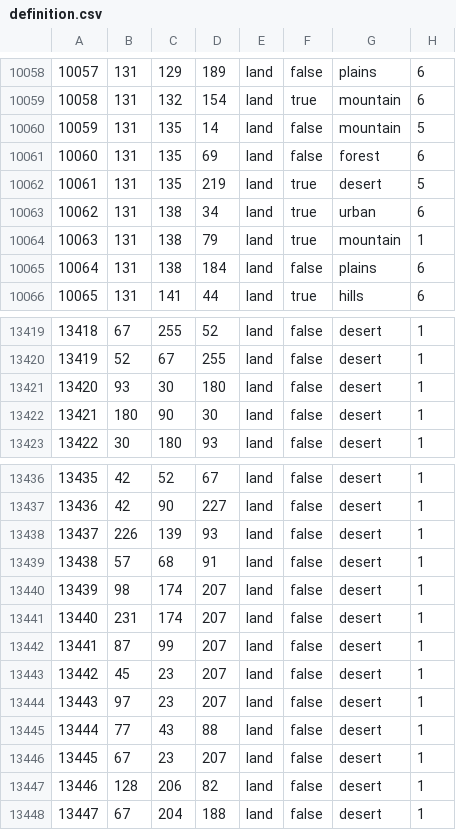
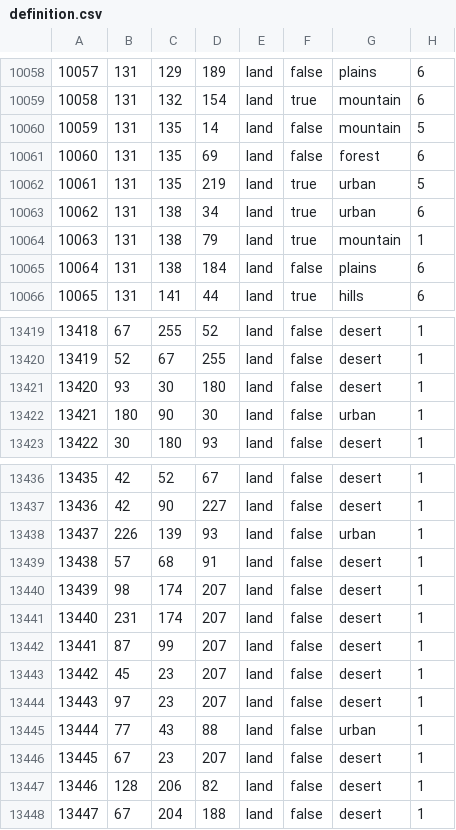
Before and after one commit to FaZe-Orderlies/ORDERLIES-MODIFICATIONS, a CSV file: map/definition.csv, drawn as a sheet; only a part is shown, gaps mark what is left out; the diff covers the shown part only.

```diff
--- a/map/definition.csv
+++ b/map/definition.csv
@@ -10061,3 +10061,3 @@
 10060;131;135;69;land;false;forest;6
-10061;131;135;219;land;true;desert;5
+10061;131;135;219;land;true;urban;5
 10062;131;138;34;land;true;urban;6
@@ -13421,3 +13421,3 @@
 13420;93;30;180;land;false;desert;1
-13421;180;90;30;land;false;desert;1
+13421;180;90;30;land;false;urban;1
 13422;30;180;93;land;false;desert;1
@@ -13437,3 +13437,3 @@
 13436;42;90;227;land;false;desert;1
-13437;226;139;93;land;false;desert;1
+13437;226;139;93;land;false;urban;1
 13438;57;68;91;land;false;desert;1
@@ -13444,3 +13444,3 @@
 13443;97;23;207;land;false;desert;1
-13444;77;43;88;land;false;desert;1
+13444;77;43;88;land;false;urban;1
 13445;67;23;207;land;false;desert;1
```
Also changed, not shown: 6 edited cells elsewhere in this file, 4 other files.
